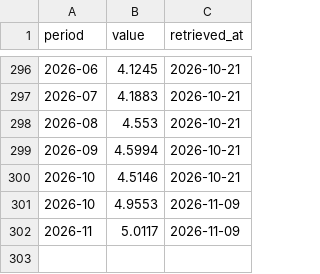
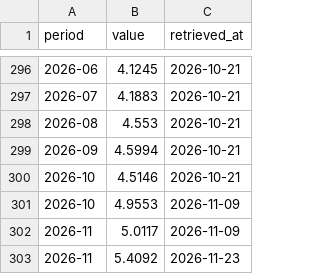
Before and after one commit to brasil-facil/brasil_facil, a CSV file: data/series/focus/ipca-12m__BRA.csv, drawn as a sheet; only a part is shown, gaps mark what is left out; the diff names each change by its address in the sheet, - before the commit and + after, or states it on an @@ line.

```diff
--- a/data/series/focus/ipca-12m__BRA.csv
+++ b/data/series/focus/ipca-12m__BRA.csv
+row 303: 2026-11 | 5.4092 | 2026-11-23
```
Also changed, not shown: data/series/oecd/unemployment__OECD.csv, data/series/sgs/13762__BRA.csv, 5 other files.
